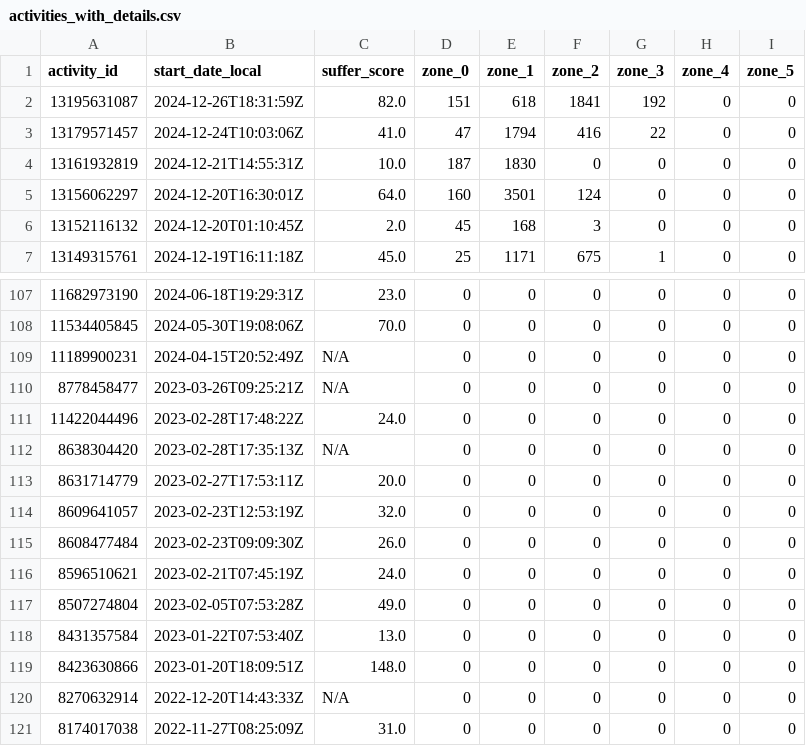
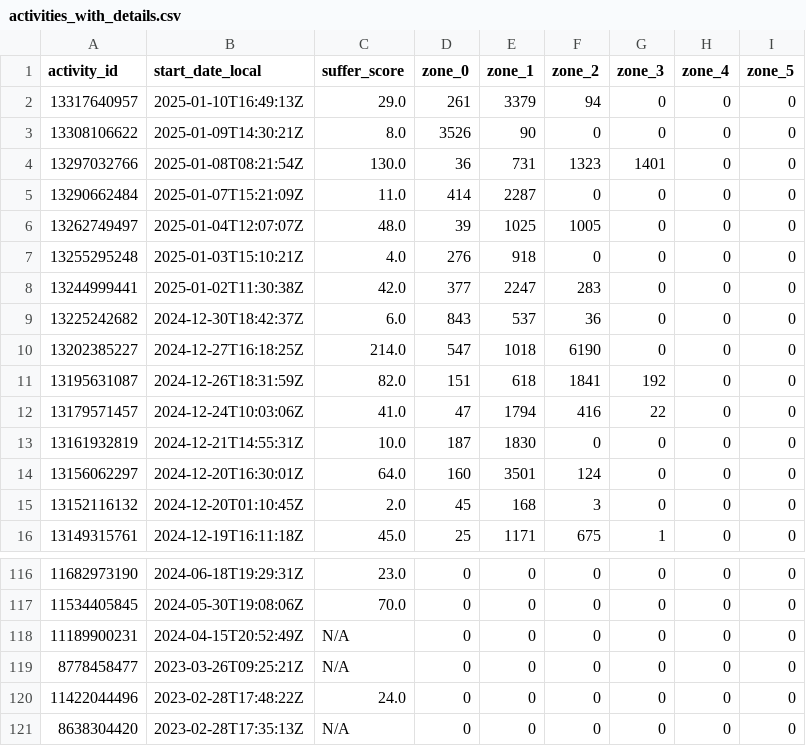
Before and after one commit to Ekeichi/Race-Time-Prediction, a CSV file: activities_with_details.csv, drawn as a sheet; only a part is shown, gaps mark what is left out; the diff covers the shown part only.

```diff
--- a/activities_with_details.csv
+++ b/activities_with_details.csv
@@ -1,2 +1,11 @@
 activity_id,start_date_local,suffer_score,zone_0,zone_1,zone_2,zone_3,zone_4,zone_5
+13317640957,2025-01-10T16:49:13Z,29.0,261,3379,94,0,0,0
+13308106622,2025-01-09T14:30:21Z,8.0,3526,90,0,0,0,0
+13297032766,2025-01-08T08:21:54Z,130.0,36,731,1323,1401,0,0
+13290662484,2025-01-07T15:21:09Z,11.0,414,2287,0,0,0,0
+13262749497,2025-01-04T12:07:07Z,48.0,39,1025,1005,0,0,0
+13255295248,2025-01-03T15:10:21Z,4.0,276,918,0,0,0,0
+13244999441,2025-01-02T11:30:38Z,42.0,377,2247,283,0,0,0
+13225242682,2024-12-30T18:42:37Z,6.0,843,537,36,0,0,0
+13202385227,2024-12-27T16:18:25Z,214.0,547,1018,6190,0,0,0
 13195631087,2024-12-26T18:31:59Z,82.0,151,618,1841,192,0,0
@@ -112,10 +121 @@ activity_id,start_date_local,suffer_score,zone_0,zone_1,zone_2,zone_3,zone_4,zon
 8638304420,2023-02-28T17:35:13Z,N/A,0,0,0,0,0,0
-8631714779,2023-02-27T17:53:11Z,20.0,0,0,0,0,0,0
-8609641057,2023-02-23T12:53:19Z,32.0,0,0,0,0,0,0
-8608477484,2023-02-23T09:09:30Z,26.0,0,0,0,0,0,0
-8596510621,2023-02-21T07:45:19Z,24.0,0,0,0,0,0,0
-8507274804,2023-02-05T07:53:28Z,49.0,0,0,0,0,0,0
-8431357584,2023-01-22T07:53:40Z,13.0,0,0,0,0,0,0
-8423630866,2023-01-20T18:09:51Z,148.0,0,0,0,0,0,0
-8270632914,2022-12-20T14:43:33Z,N/A,0,0,0,0,0,0
-8174017038,2022-11-27T08:25:09Z,31.0,0,0,0,0,0,0
```
Also changed, not shown: 20 edited cells elsewhere in this file, 5 other files.
